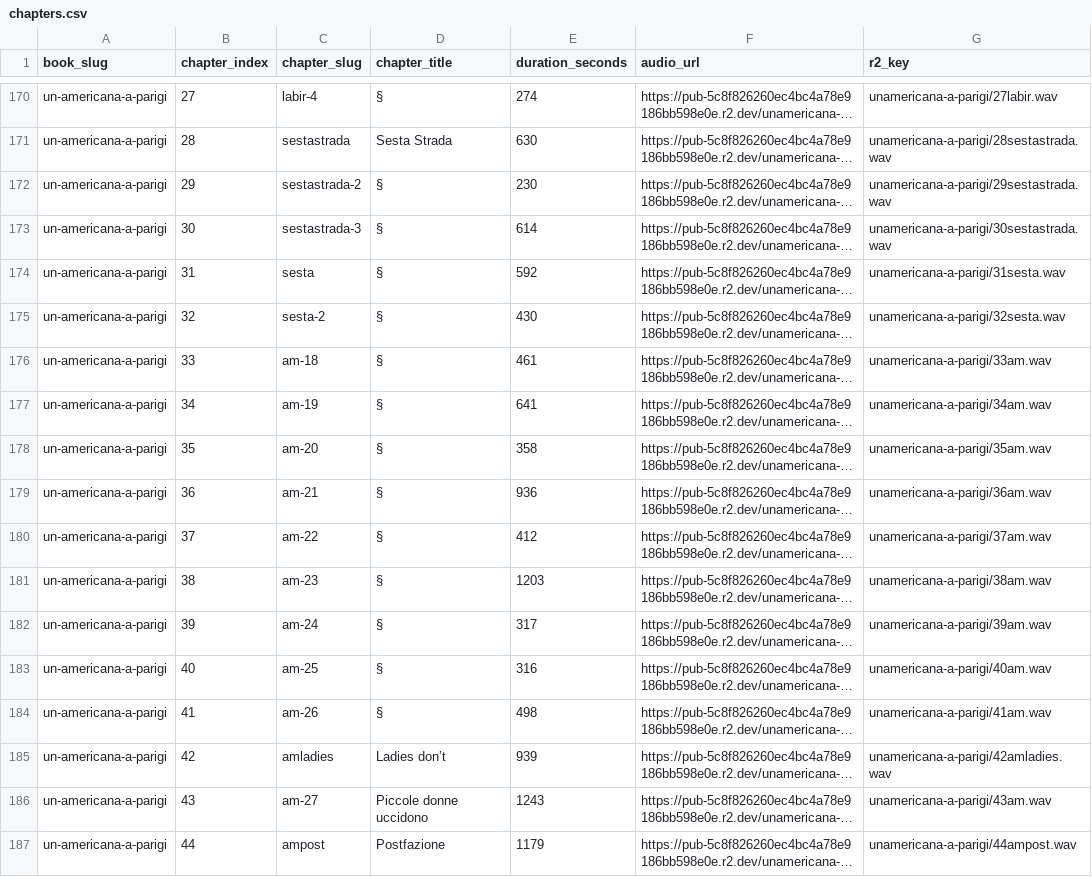
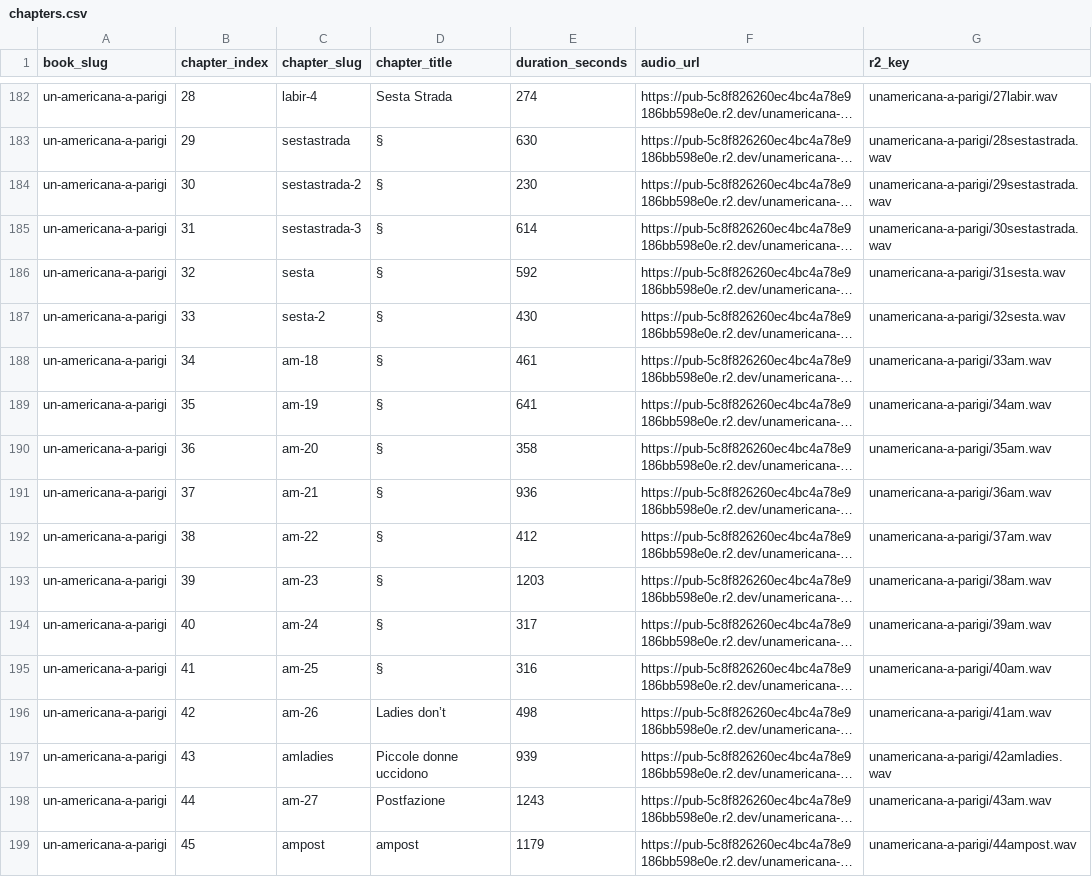
Before and after one commit to lilithianalibri/Lilithiana, a CSV file: supabase/import/chapters.csv, drawn as a sheet; only a part is shown, gaps mark what is left out; long unchanged cells end in …; addresses are those after the commit; the diff covers the shown part only; the diff names each change by its address in the sheet, - before the commit and + after, or states it on an @@ line.

```diff
--- a/supabase/import/chapters.csv
+++ b/supabase/import/chapters.csv
-B182 (chapter_index): 27
+B182 (chapter_index): 28
-D182 (chapter_title): §
+D182 (chapter_title): Sesta Strada
-B183 (chapter_index): 28
+B183 (chapter_index): 29
-D183 (chapter_title): Sesta Strada
+D183 (chapter_title): §
-B184 (chapter_index): 29
+B184 (chapter_index): 30
-B185 (chapter_index): 30
+B185 (chapter_index): 31
-B186 (chapter_index): 31
+B186 (chapter_index): 32
-B187 (chapter_index): 32
+B187 (chapter_index): 33
-B188 (chapter_index): 33
+B188 (chapter_index): 34
-B189 (chapter_index): 34
+B189 (chapter_index): 35
-B190 (chapter_index): 35
+B190 (chapter_index): 36
-B191 (chapter_index): 36
+B191 (chapter_index): 37
-B192 (chapter_index): 37
+B192 (chapter_index): 38
-B193 (chapter_index): 38
+B193 (chapter_index): 39
-B194 (chapter_index): 39
+B194 (chapter_index): 40
-B195 (chapter_index): 40
+B195 (chapter_index): 41
-B196 (chapter_index): 41
+B196 (chapter_index): 42
-D196 (chapter_title): §
+D196 (chapter_title): Ladies don’t
-B197 (chapter_index): 42
+B197 (chapter_index): 43
-D197 (chapter_title): Ladies don’t
+D197 (chapter_title): Piccole donne uccidono
-B198 (chapter_index): 43
+B198 (chapter_index): 44
-D198 (chapter_title): Piccole donne uccidono
+D198 (chapter_title): Postfazione
-B199 (chapter_index): 44
+B199 (chapter_index): 45
-D199 (chapter_title): Postfazione
+D199 (chapter_title): ampost
```
Also changed, not shown: 12 added rows and 29 edited cells elsewhere in this file, 34 other files.
